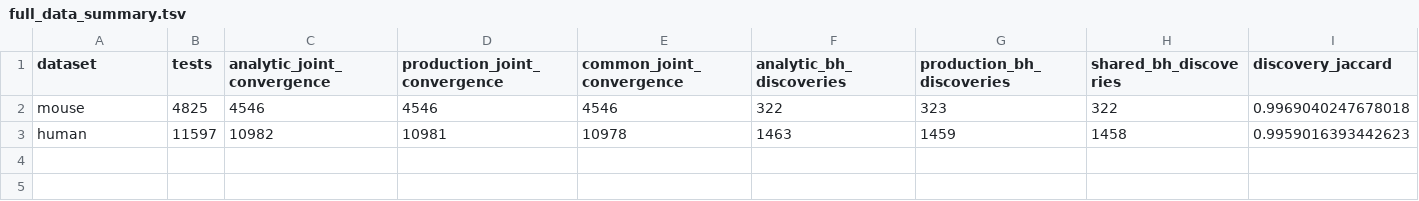
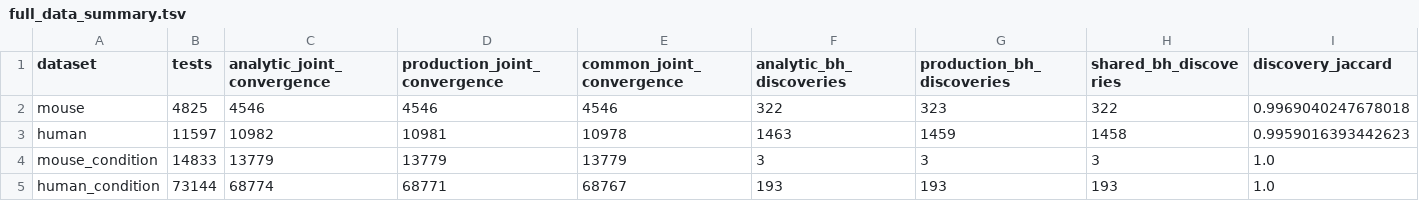
Before and after one commit to davidaknowles/tealeaf, a TSV file: analyses/ec_glmm_analytic_derivatives/full_data_summary.tsv, drawn as a sheet; only a part is shown; rows hold the shown columns only; the diff names each change by its address in the sheet, - before the commit and + after, or states it on an @@ line.

Commit message:
Rerun analytic condition contrasts

```diff
--- a/analyses/ec_glmm_analytic_derivatives/full_data_summary.tsv
+++ b/analyses/ec_glmm_analytic_derivatives/full_data_summary.tsv
+row 4: mouse_condition | 14833 | 13779 | 13779 | 13779 | 3 | 3 | 3 | 1.0
+row 5: human_condition | 73144 | 68774 | 68771 | 68767 | 193 | 193 | 193 | 1.0
```
Also changed, not shown: analyses/comparator_resource_jobs.tsv, analyses/comparator_resources.tsv, 6 other files.
